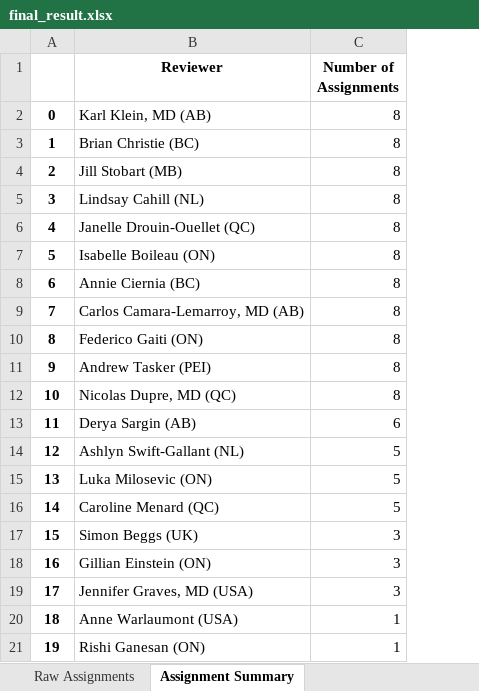
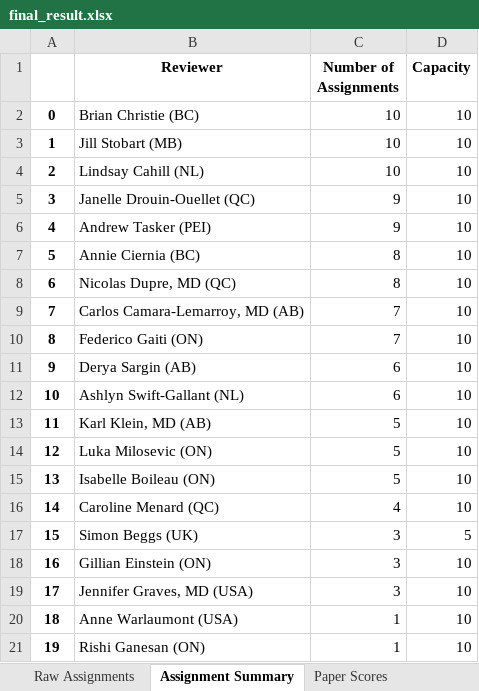
Before and after one commit to FrogHarkness/bcf, an Excel workbook: final_result.xlsx, sheet Assignment Summary, drawn as a sheet; values as stored, in another font and other column widths than the file's, no borders; the diff names each change by its address in the sheet, - before the commit and + after, or states it on an @@ line.

```diff
--- a/final_result.xlsx (sheet Assignment Summary)
+++ b/final_result.xlsx (sheet Assignment Summary)
+sheet tab: Paper Scores
+column D (Capacity), rows 2-21: 10 | 10 | 10 | 10 | 10 | 10 | 10 | 10 | 10 | 10 | 10 | 10 | 10 | 10 | 10 | 5 | 10 | 10 | 10 | 10
-B2 (Reviewer): Karl Klein, MD (AB)
+B2 (Reviewer): Brian Christie (BC)
-C2:C4 (Number of Assignments): 8
+C2:C4 (Number of Assignments): 10
-B3 (Reviewer): Brian Christie (BC)
+B3 (Reviewer): Jill Stobart (MB)
-B4 (Reviewer): Jill Stobart (MB)
+B4 (Reviewer): Lindsay Cahill (NL)
-B5 (Reviewer): Lindsay Cahill (NL)
+B5 (Reviewer): Janelle Drouin-Ouellet (QC)
-C5:C6 (Number of Assignments): 8
+C5:C6 (Number of Assignments): 9
-B6 (Reviewer): Janelle Drouin-Ouellet (QC)
+B6 (Reviewer): Andrew Tasker (PEI)
-B7 (Reviewer): Isabelle Boileau (ON)
+B7 (Reviewer): Annie Ciernia (BC)
-B8 (Reviewer): Annie Ciernia (BC)
+B8 (Reviewer): Nicolas Dupre, MD (QC)
-C9:C10 (Number of Assignments): 8
+C9:C10 (Number of Assignments): 7
-B11 (Reviewer): Andrew Tasker (PEI)
+B11 (Reviewer): Derya Sargin (AB)
-C11:C12 (Number of Assignments): 8
+C11:C12 (Number of Assignments): 6
-B12 (Reviewer): Nicolas Dupre, MD (QC)
+B12 (Reviewer): Ashlyn Swift-Gallant (NL)
-B13 (Reviewer): Derya Sargin (AB)
+B13 (Reviewer): Karl Klein, MD (AB)
-C13 (Number of Assignments): 6
+C13 (Number of Assignments): 5
-B14 (Reviewer): Ashlyn Swift-Gallant (NL)
+B14 (Reviewer): Luka Milosevic (ON)
-B15 (Reviewer): Luka Milosevic (ON)
+B15 (Reviewer): Isabelle Boileau (ON)
-C16 (Number of Assignments): 5
+C16 (Number of Assignments): 4
```
Also changed, not shown: sheet Reviewer Assignments, sheet Raw Assignments, 29 other files.
